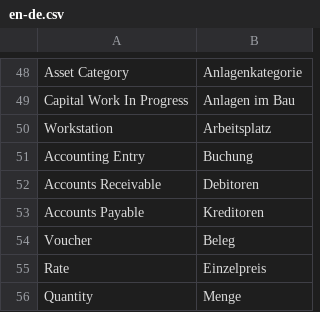
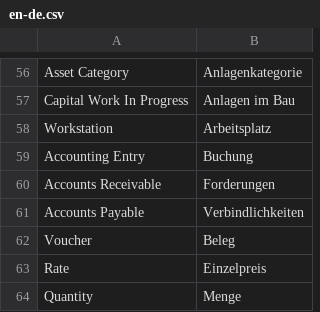
Before and after one commit to alyf-de/frappe_erpnext_glossary, a CSV file: en-de.csv, drawn as a sheet; only a part is shown, gaps mark what is left out; the diff covers the shown part only.

```diff
--- a/en-de.csv
+++ b/en-de.csv
@@ -51,4 +59,4 @@ Workstation,Arbeitsplatz
 Accounting Entry,Buchung
-Accounts Receivable,Debitoren
-Accounts Payable,Kreditoren
+Accounts Receivable,Forderungen
+Accounts Payable,Verbindlichkeiten
 Voucher,Beleg
```
Also changed, not shown: 15 added rows elsewhere in this file.
